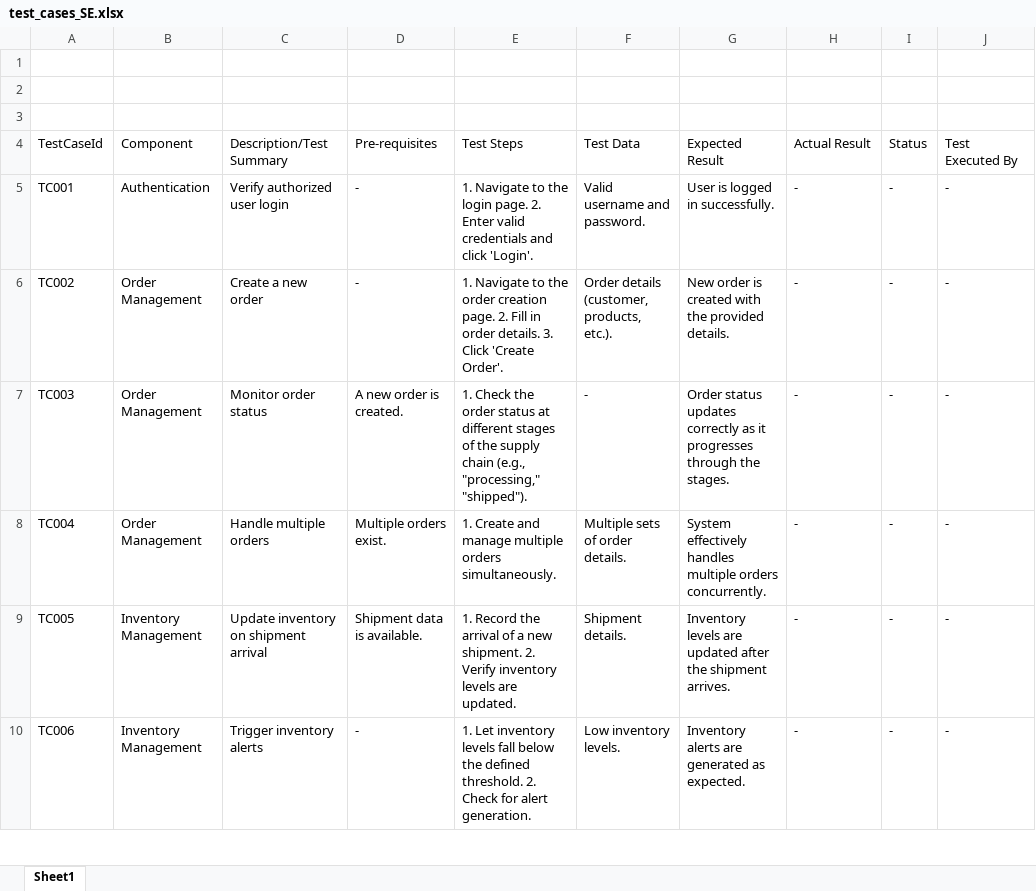
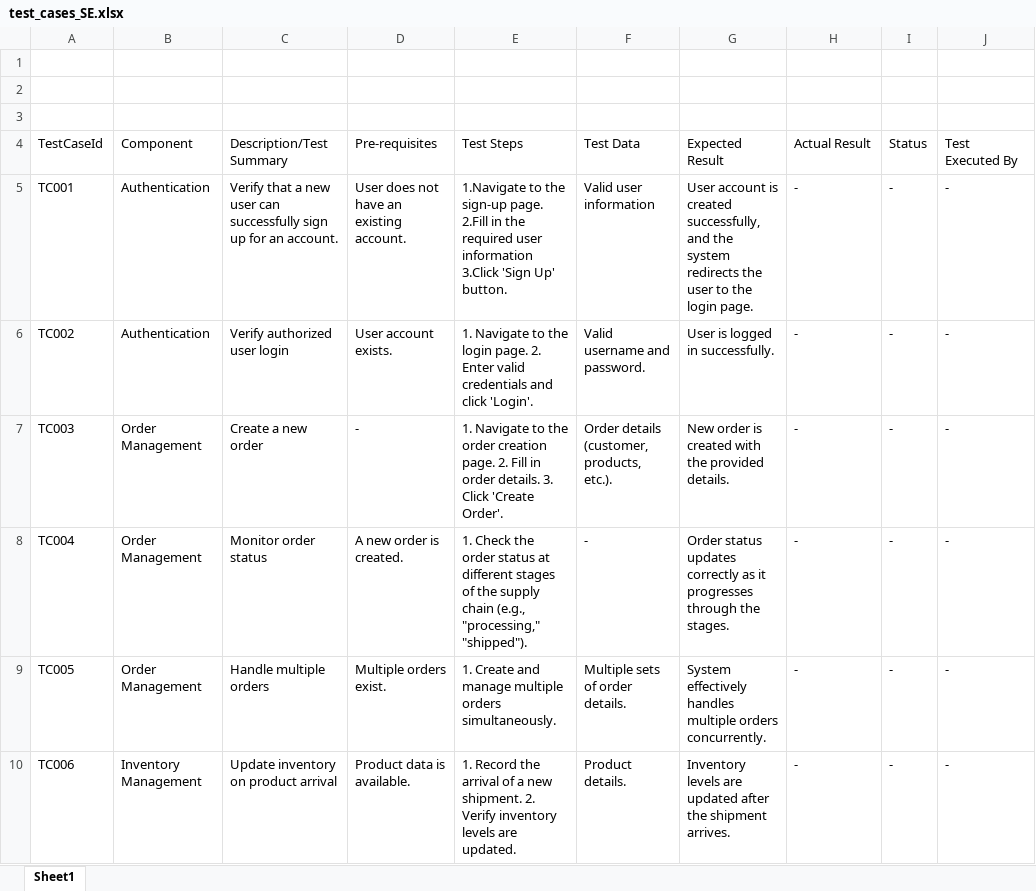
Before and after one commit to AdvayAgrawal/logistics_management_software, an Excel workbook: test_cases_SE.xlsx, sheet Sheet1, drawn as a sheet; only a part is shown; values as stored, in another font and other column widths than the file's, no borders; charts and pictures not drawn; the diff covers the shown part only; the diff names each change by its address in the sheet, - before the commit and + after, or states it on an @@ line.

```diff
--- a/test_cases_SE.xlsx (sheet Sheet1)
+++ b/test_cases_SE.xlsx (sheet Sheet1)
-C5: Verify authorized user login
+C5: Verify that a new user can successfully sign up for an account.
-D5: -
+D5: User does not have an existing account.
-E5: 1. Navigate to the login page. 2. Enter valid credentials and click 'Login'.
+E5: 1.Navigate to the sign-up page. 2.Fill in the required user information 3.Click 'Sign Up' button.
-F5: Valid username and password.
+F5: Valid user information
-G5: User is logged in successfully.
+G5: User account is created successfully, and the system redirects the user to the login page.
-B6: Order Management
+B6: Authentication
-C6: Create a new order
+C6: Verify authorized user login
-D6: -
+D6: User account exists.
-E6: …to the order creation page. 2. Fill in order details. 3. Click 'Create Order'.
+E6: …to the login page. 2. Enter valid credentials and click 'Login'.
-F6: Order details (customer, products, etc.).
+F6: Valid username and password.
-G6: New order is created with the provided details.
+G6: User is logged in successfully.
-C7: Monitor order status
+C7: Create a new order
-D7: A new order is created.
+D7: -
-E7: 1. Check the order status at different stages of the supply chain (e.g., "processing," "shipped").
+E7: 1. Navigate to the order creation page. 2. Fill in order details. 3. Click 'Create Order'.
-F7: -
+F7: Order details (customer, products, etc.).
-G7: Order status updates correctly as it progresses through the stages.
+G7: New order is created with the provided details.
-C8: Handle multiple orders
+C8: Monitor order status
-D8: Multiple orders exist.
+D8: A new order is created.
-E8: 1. Create and manage multiple orders simultaneously.
+E8: 1. Check the order status at different stages of the supply chain (e.g., "processing," "shipped").
-F8: Multiple sets of order details.
+F8: -
-G8: System effectively handles multiple orders concurrently.
+G8: Order status updates correctly as it progresses through the stages.
-B9: Inventory Management
+B9: Order Management
-C9: Update inventory on shipment arrival
+C9: Handle multiple orders
-D9: Shipment data is available.
+D9: Multiple orders exist.
-E9: 1. Record the arrival of a new shipment. 2. Verify inventory levels are updated.
+E9: 1. Create and manage multiple orders simultaneously.
-F9: Shipment details.
+F9: Multiple sets of order details.
-G9: Inventory levels are updated after the shipment arrives.
+G9: System effectively handles multiple orders concurrently.
-C10: Trigger inventory alerts
+C10: Update inventory on product arrival
-D10: -
+D10: Product data is available.
-E10: 1. Let inventory levels fall below the defined threshold. 2. Check for alert generation.
+E10: 1. Record the arrival of a new shipment. 2. Verify inventory levels are updated.
-F10: Low inventory levels.
+F10: Product details.
-G10: Inventory alerts are generated as expected.
+G10: Inventory levels are updated after the shipment arrives.
```
Also changed, not shown: 1 removed row and 56 edited cells elsewhere in this sheet, charts or pictures, 7 other files.
